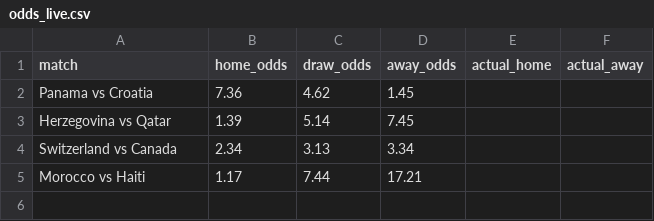
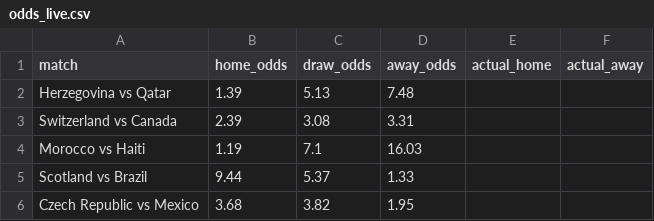
Before and after one commit to huangjialing0010/worldcup-2026-predict, a CSV file: data/raw/odds_live.csv, drawn as a sheet.

```diff
--- a/data/raw/odds_live.csv
+++ b/data/raw/odds_live.csv
@@ -1,5 +1,6 @@
 match,home_odds,draw_odds,away_odds,actual_home,actual_away
-Panama vs Croatia,7.36,4.62,1.45,,
-Herzegovina vs Qatar,1.39,5.14,7.45,,
-Switzerland vs Canada,2.34,3.13,3.34,,
-Morocco vs Haiti,1.17,7.44,17.21,,
+Herzegovina vs Qatar,1.39,5.13,7.48,,
+Switzerland vs Canada,2.39,3.08,3.31,,
+Morocco vs Haiti,1.19,7.1,16.03,,
+Scotland vs Brazil,9.44,5.37,1.33,,
+Czech Republic vs Mexico,3.68,3.82,1.95,,
```
Also changed, not shown: data/raw/matches_2026.csv, output/predictions_with_context.csv, 2 other files.
